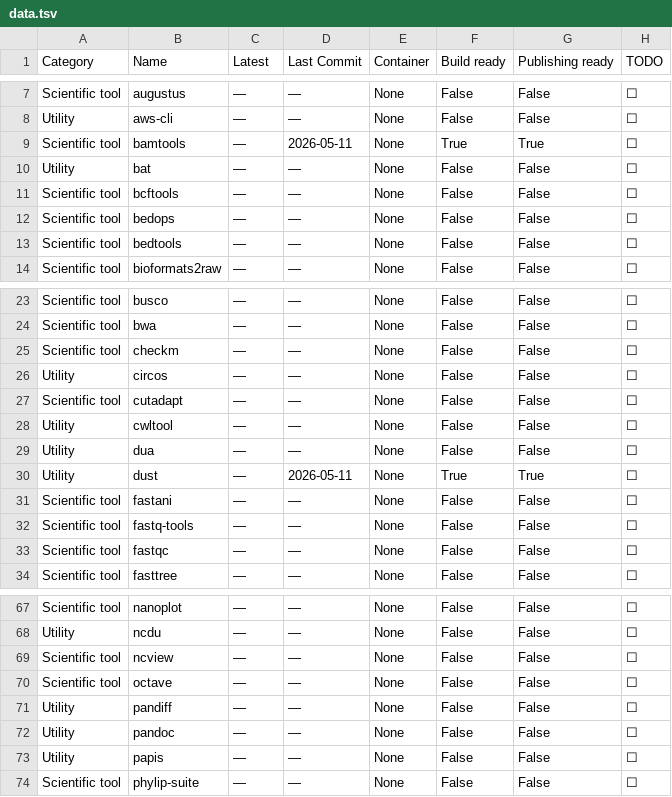
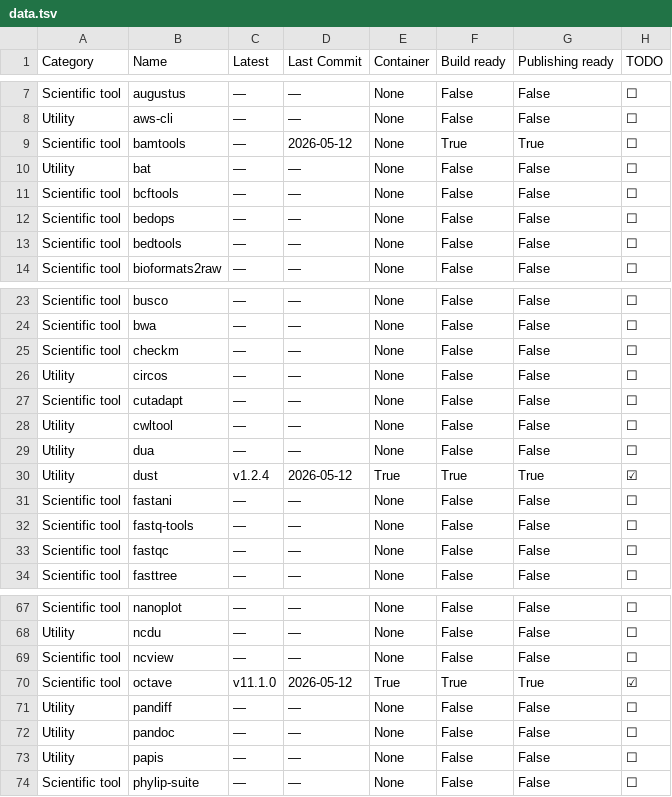
Before and after one commit to CBDatCMU/singularity-report, a TSV file: data.tsv, drawn as a sheet; only a part is shown, gaps mark what is left out.

```diff
--- a/data.tsv
+++ b/data.tsv
@@ -8,3 +8,3 @@ Scientific tool	augustus	—	—	None	False	False	☐
 Utility	aws-cli	—	—	None	False	False	☐
-Scientific tool	bamtools	—	2026-05-11	None	True	True	☐
+Scientific tool	bamtools	—	2026-05-12	None	True	True	☐
 Utility	bat	—	—	None	False	False	☐
@@ -29,3 +29,3 @@ Utility	cwltool	—	—	None	False	False	☐
 Utility	dua	—	—	None	False	False	☐
-Utility	dust	—	2026-05-11	None	True	True	☐
+Utility	dust	v1.2.4	2026-05-12	True	True	True	☑
 Scientific tool	fastani	—	—	None	False	False	☐
@@ -69,3 +69,3 @@ Utility	ncdu	—	—	None	False	False	☐
 Scientific tool	ncview	—	—	None	False	False	☐
-Scientific tool	octave	—	—	None	False	False	☐
+Scientific tool	octave	v11.1.0	2026-05-12	True	True	True	☑
 Utility	pandiff	—	—	None	False	False	☐
```
Also changed, not shown: 1 other file.
